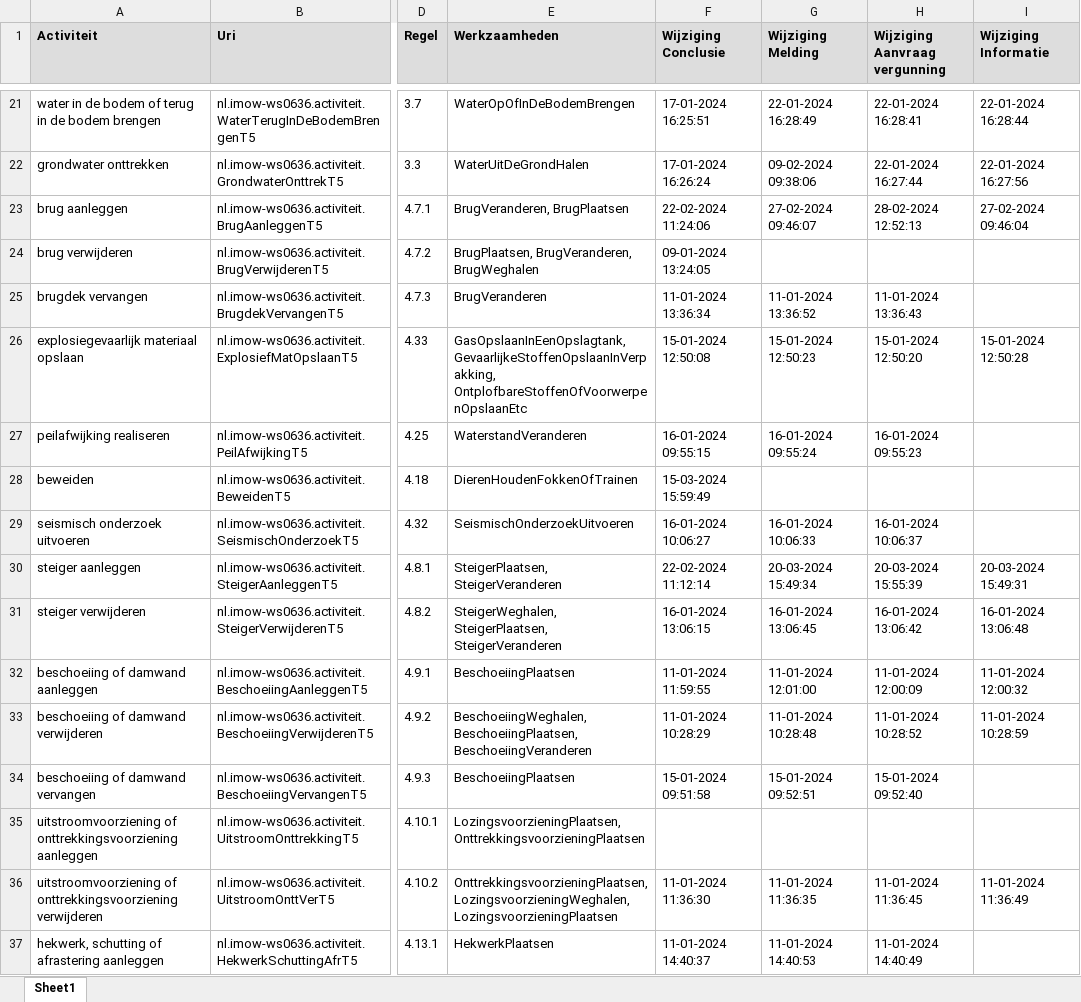
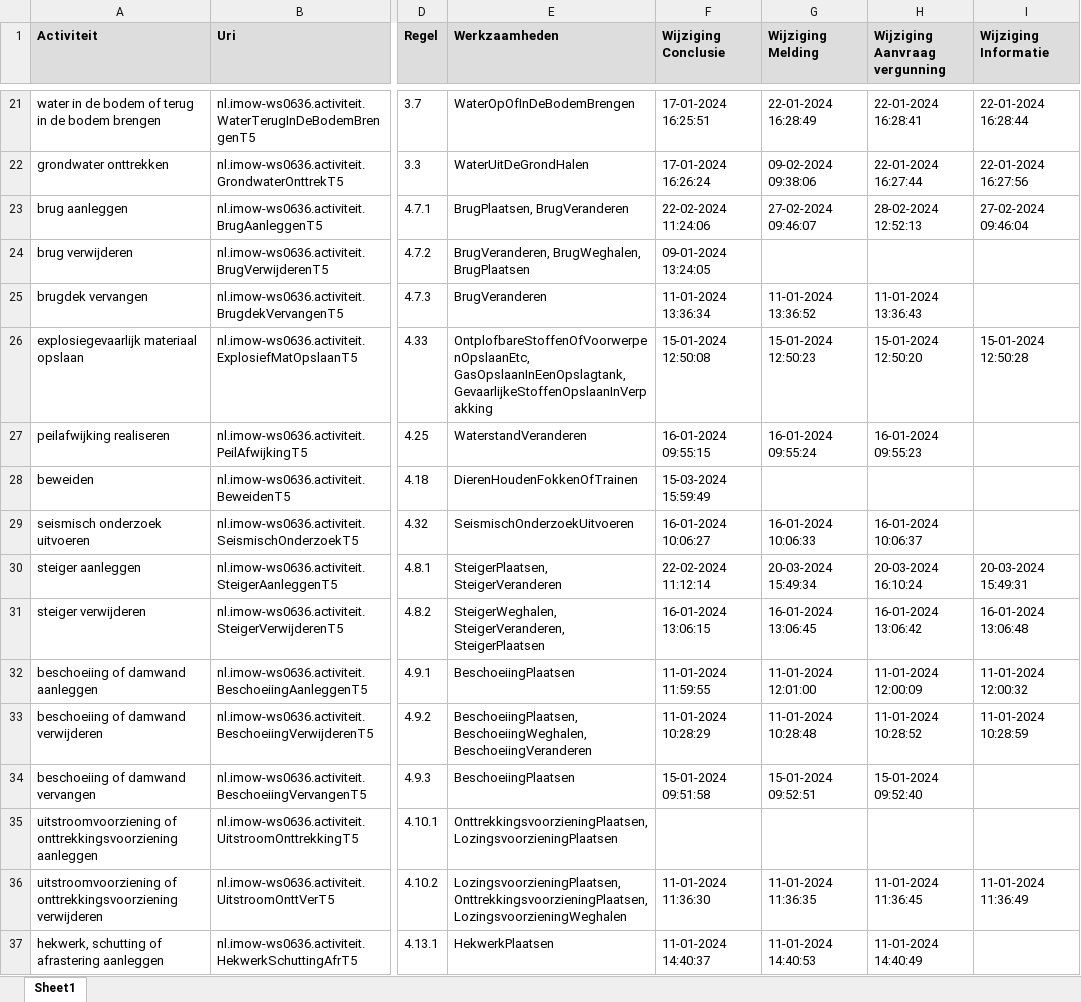
Before and after one commit to hdsr-mid/Omgevingswet_archivering_RTR, an Excel workbook: log/Waterschapsverordening_RTR_Pre_status_20-03-2024.xlsx, sheet Sheet1, drawn as a sheet; only a part is shown, gaps mark what is left out; values as stored, in another font and other column widths than the file's, no borders; the diff covers the shown part only; the diff names each change by its address in the sheet, - before the commit and + after, or states it on an @@ line.

```diff
--- a/log/Waterschapsverordening_RTR_Pre_status_20-03-2024.xlsx (sheet Sheet1)
+++ b/log/Waterschapsverordening_RTR_Pre_status_20-03-2024.xlsx (sheet Sheet1)
-E23 (Werkzaamheden): BrugVeranderen, BrugPlaatsen
+E23 (Werkzaamheden): BrugPlaatsen, BrugVeranderen
-E24 (Werkzaamheden): BrugPlaatsen, BrugVeranderen, BrugWeghalen
+E24 (Werkzaamheden): BrugVeranderen, BrugWeghalen, BrugPlaatsen
-E26 (Werkzaamheden): GasOpslaanInEenOpslagtank, GevaarlijkeStoffenOpslaanInVerpakking, OntplofbareStoffenOfVoorwerpenOpslaanEtc
+E26 (Werkzaamheden): OntplofbareStoffenOfVoorwerpenOpslaanEtc, GasOpslaanInEenOpslagtank, GevaarlijkeStoffenOpslaanInVerpakking
-H30 (Wijziging Aanvraag vergunning): 20-03-2024 15:55:39
+H30 (Wijziging Aanvraag vergunning): 20-03-2024 16:10:24
-E31 (Werkzaamheden): SteigerWeghalen, SteigerPlaatsen, SteigerVeranderen
+E31 (Werkzaamheden): SteigerWeghalen, SteigerVeranderen, SteigerPlaatsen
-E33 (Werkzaamheden): BeschoeiingWeghalen, BeschoeiingPlaatsen, BeschoeiingVeranderen
+E33 (Werkzaamheden): BeschoeiingPlaatsen, BeschoeiingWeghalen, BeschoeiingVeranderen
-E35 (Werkzaamheden): LozingsvoorzieningPlaatsen, OnttrekkingsvoorzieningPlaatsen
+E35 (Werkzaamheden): OnttrekkingsvoorzieningPlaatsen, LozingsvoorzieningPlaatsen
-E36 (Werkzaamheden): OnttrekkingsvoorzieningPlaatsen, LozingsvoorzieningWeghalen, LozingsvoorzieningPlaatsen
+E36 (Werkzaamheden): LozingsvoorzieningPlaatsen, OnttrekkingsvoorzieningPlaatsen, LozingsvoorzieningWeghalen
```
Also changed, not shown: 14 edited cells elsewhere in this sheet, 1 other file.
